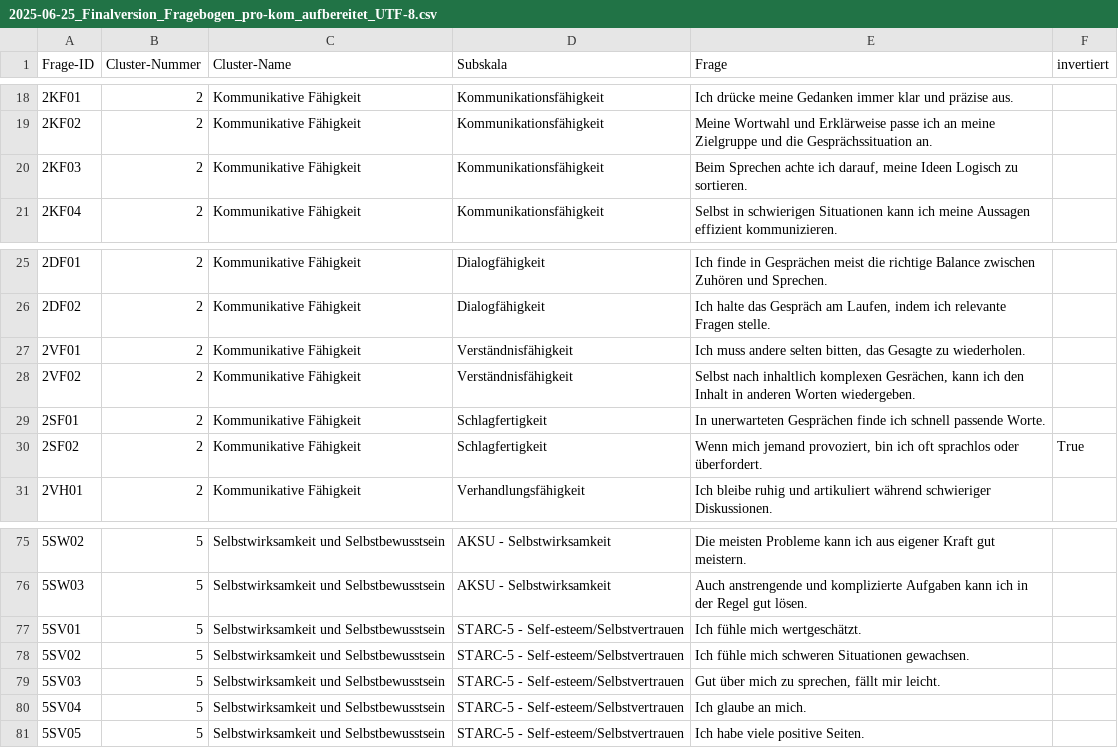
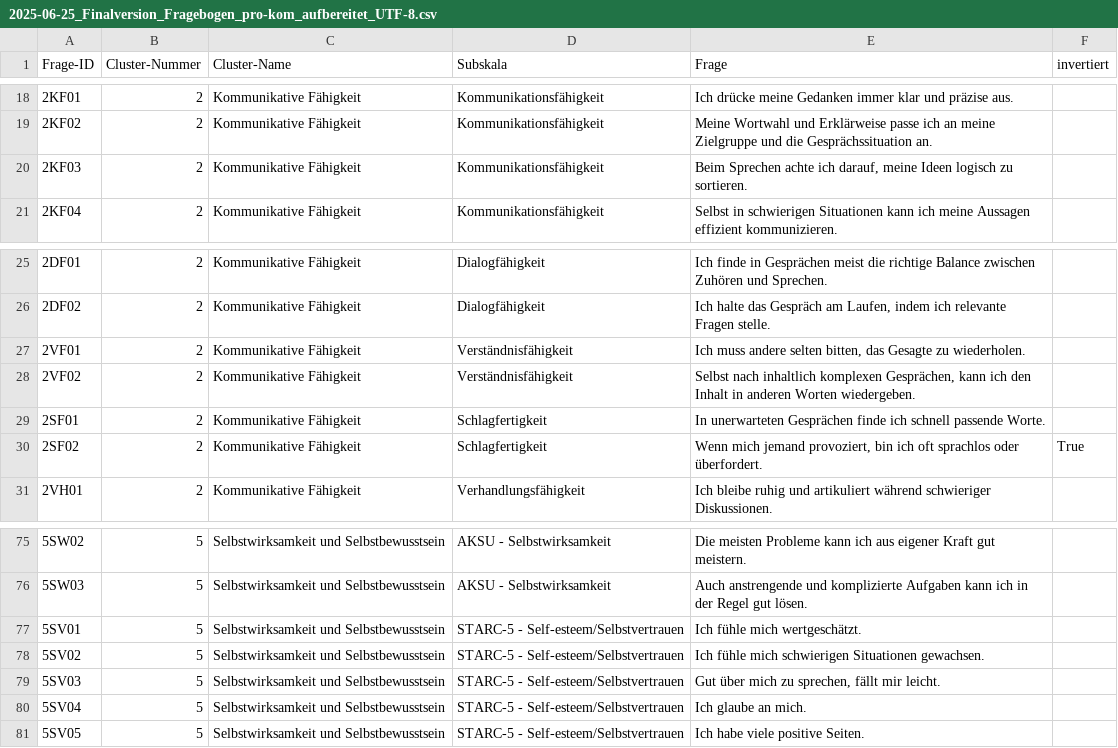
Before and after one commit to TimsGitH/Kompetenzmanagement, a CSV file: fragebögen/2025-06-25_Finalversion_Fragebogen_pro-kom_aufbereitet_UTF-8.csv, drawn as a sheet; only a part is shown, gaps mark what is left out; the diff names each change by its address in the sheet, - before the commit and + after, or states it on an @@ line.

Commit message:
CSV-Datei für den Fragebogen aktualisiert: Schreibfehler in den Beschreibungen korrigiert. Zeitstempelformat im Fragebogen auf TT.MM.JJJJ HH:MM geändert.

```diff
--- a/fragebögen/2025-06-25_Finalversion_Fragebogen_pro-kom_aufbereitet_UTF-8.csv
+++ b/fragebögen/2025-06-25_Finalversion_Fragebogen_pro-kom_aufbereitet_UTF-8.csv
-E20 (Frage): …meine Ideen Logisch zu sortieren.
+E20 (Frage): …meine Ideen logisch zu sortieren.
-E28 (Frage): …inhaltlich komplexen Gesrächen, kann ich…
+E28 (Frage): …inhaltlich komplexen Gesprächen, kann ich…
-E78 (Frage): …fühle mich schweren Situationen gewachsen.
+E78 (Frage): …fühle mich schwierigen Situationen gewachsen.
```
Also changed, not shown: 1 other file.
